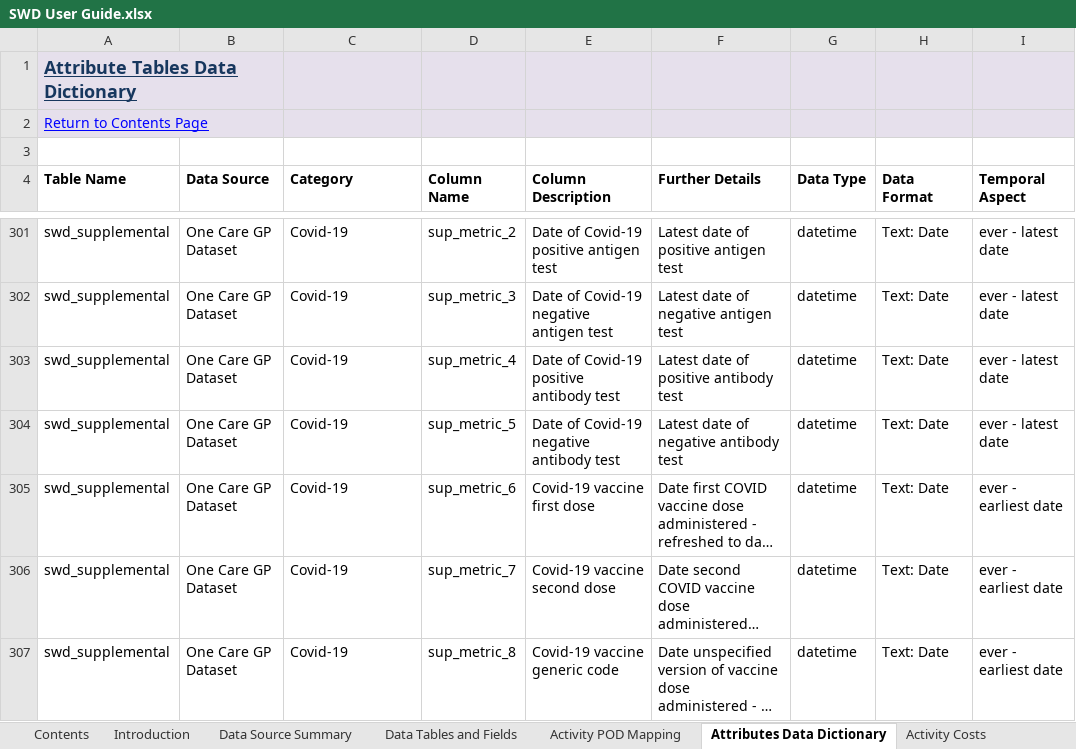
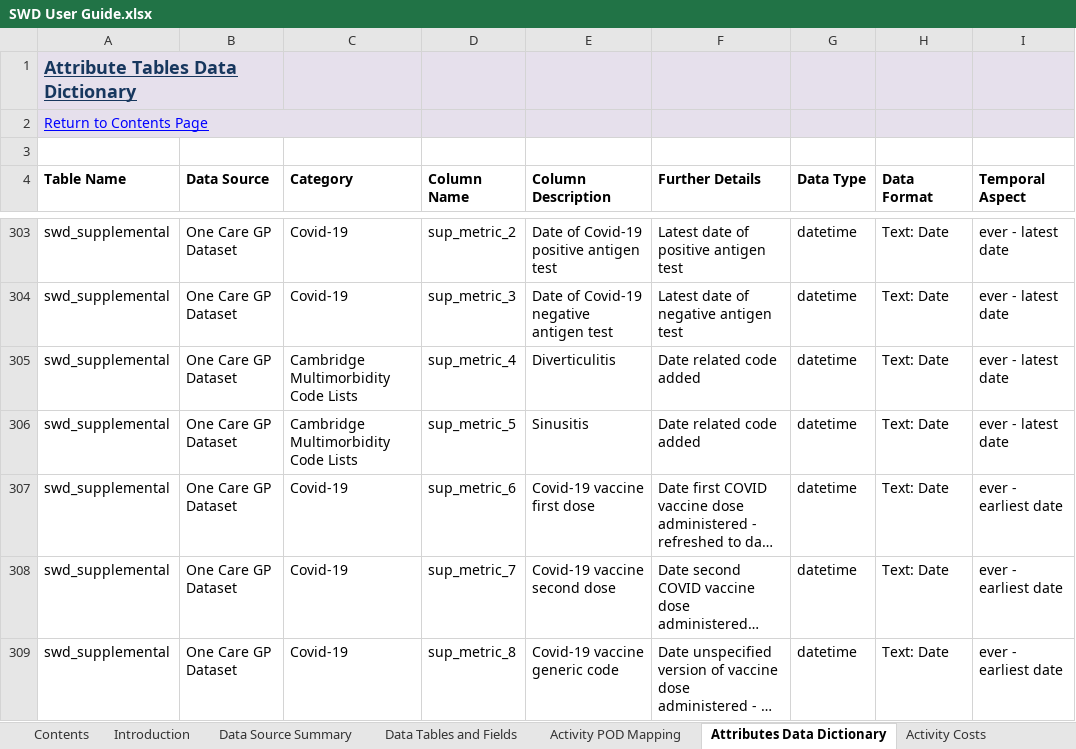
Before and after one commit to BusinessInformationBNSSG/SWD, an Excel workbook: SWD User Guide.xlsx, sheet Attributes Data Dictionary, drawn as a sheet; only a part is shown, gaps mark what is left out; long unchanged cells end in …; values as stored, in another font and other column widths than the file's, no borders; removed rows and columns are numbered as before the commit, all else as after; the diff covers the shown part only; the diff names each change by its address in the sheet, - before the commit and + after, or states it on an @@ line.

```diff
--- a/SWD User Guide.xlsx (sheet Attributes Data Dictionary)
+++ b/SWD User Guide.xlsx (sheet Attributes Data Dictionary)
-A2:B2 merged
+A2:C2 merged
-C305:C306 (Category): Covid-19
+C305:C306 (Category): Cambridge Multimorbidity Code Lists
-E305 (Column Description): Date of Covid-19 positive antibody test
+E305 (Column Description): Diverticulitis
-F305 (Further Details): Latest date of positive antibody test
+F305 (Further Details): Date related code added
-E306 (Column Description): Date of Covid-19 negative antibody test
+E306 (Column Description): Sinusitis
-F306 (Further Details): Latest date of negative antibody test
+F306 (Further Details): Date related code added
```
Also changed, not shown: 2 added rows and 22 edited cells elsewhere in this sheet, sheet Issue Log, sheet Activity Costs, sheet Version History, sheet Data Source Summary, sheet Data Tables and Fields, other sheet tabs, charts or pictures.
